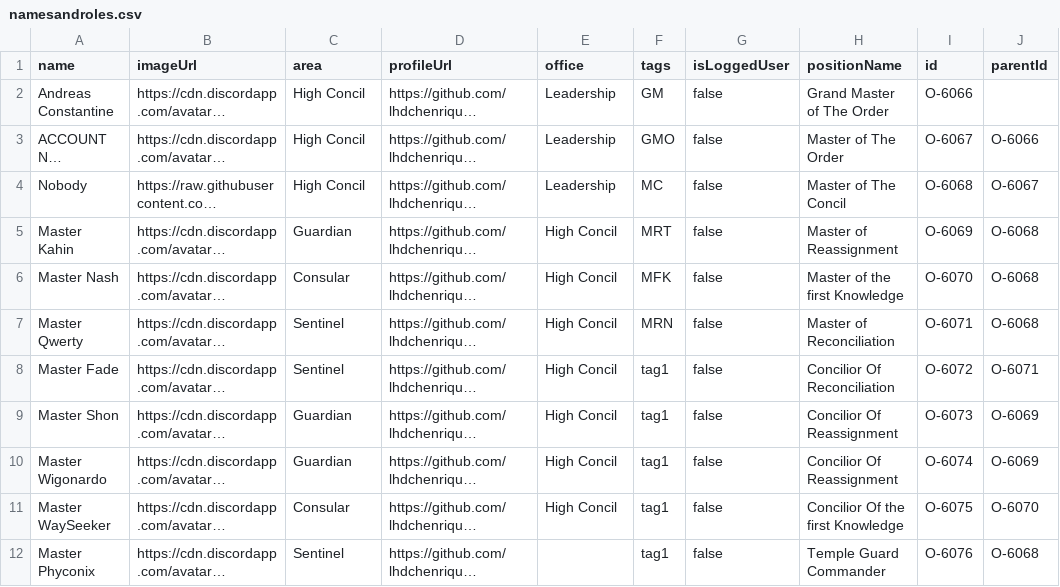
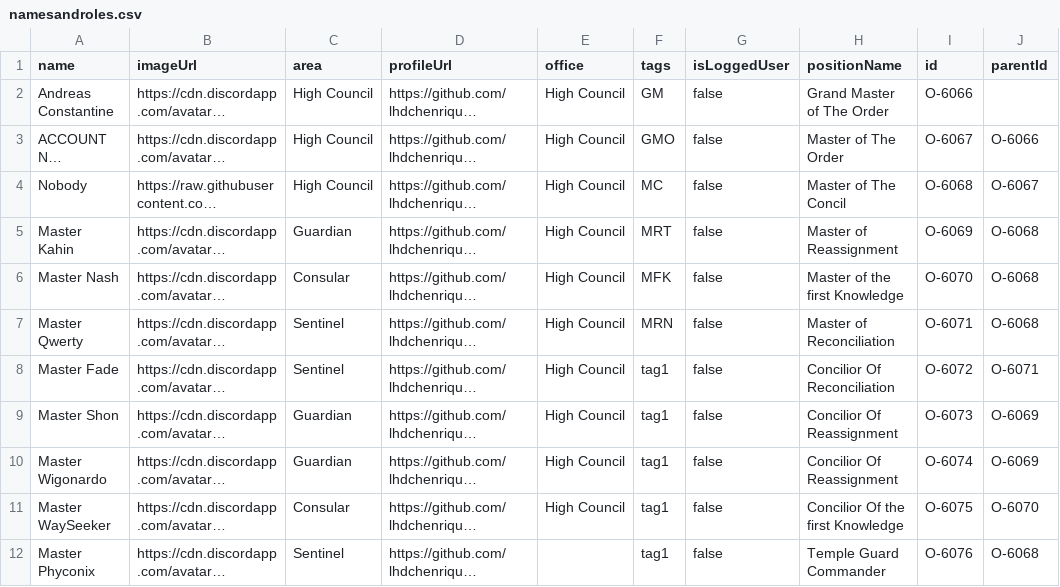
Before and after one commit to lhdchenrique/orgchart, a CSV file: namesandroles.csv, drawn as a sheet; only a part is shown; long unchanged cells end in …; the diff names each change by its address in the sheet, - before the commit and + after, or states it on an @@ line.

Commit message:
Update namesandroles.csv

```diff
--- a/namesandroles.csv
+++ b/namesandroles.csv
-C2:C4 (area): High Concil
+C2:C4 (area): High Council
-E2:E4 (office): Leadership
+E2:E4 (office): High Council
-E5:E11 (office): High Concil
+E5:E11 (office): High Council
```
